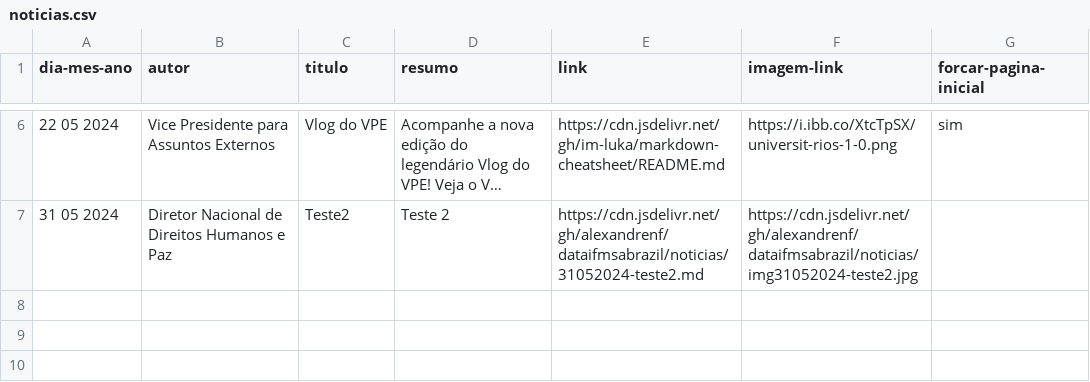
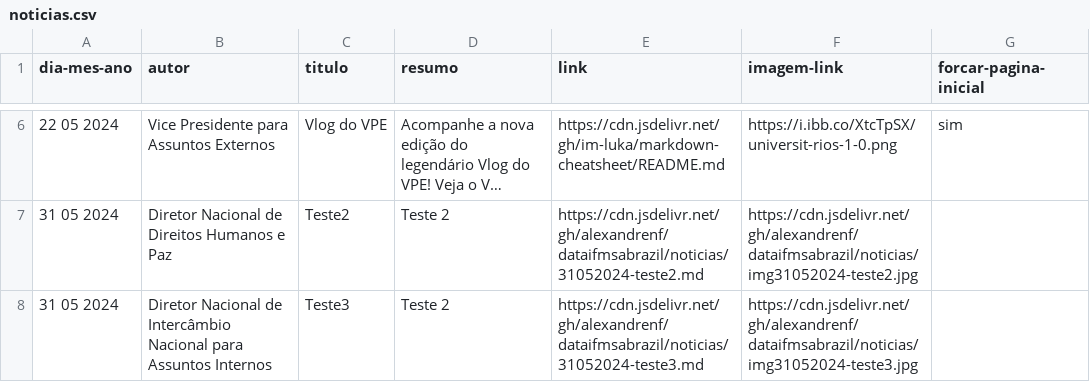
Before and after one commit to alexandrenf/dataifmsabrazil, a CSV file: noticias.csv, drawn as a sheet; only a part is shown, gaps mark what is left out; long unchanged cells end in …; the diff names each change by its address in the sheet, - before the commit and + after, or states it on an @@ line.

Commit message:
Update CSV for Teste3

```diff
--- a/noticias.csv
+++ b/noticias.csv
+row 8: 31 05 2024 | Diretor Nacional de Intercâmbio Nacional para Assuntos Internos | Teste3 | Teste 2 | https://cdn.jsdelivr.net/gh/alexandrenf/dataifmsabrazil/noticias/31052024-teste3.md | https://cdn.jsdelivr.net/gh/alexandrenf/dataifmsabrazil/noticias/img31052024-teste3.jpg
```
